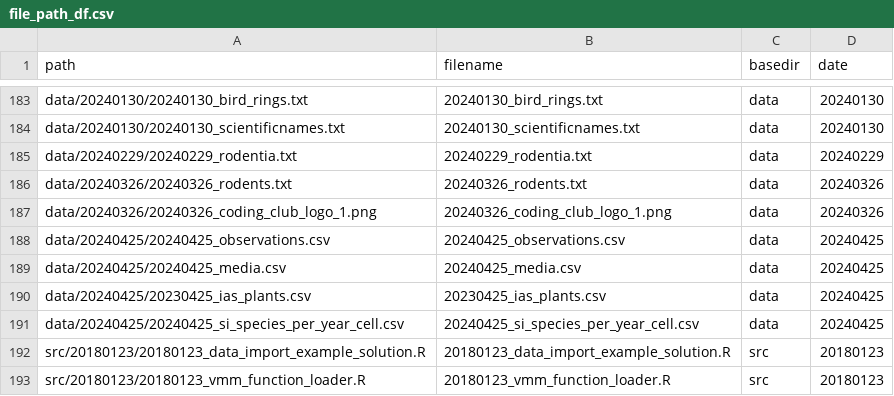
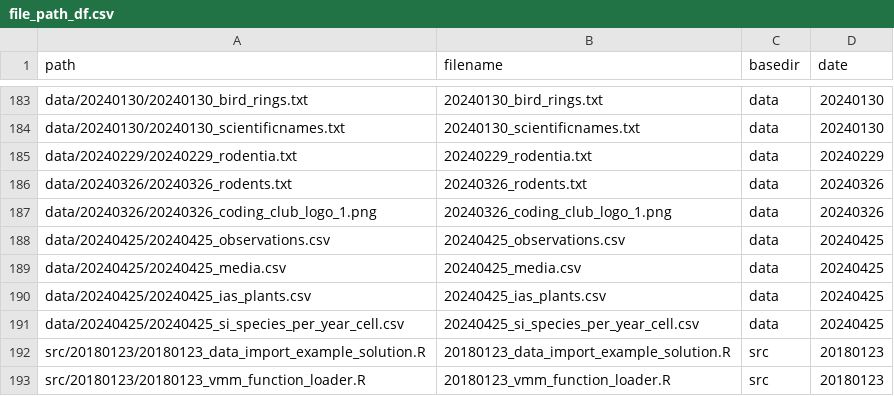
Before and after one commit to inbo/coding-club, a CSV file: file_paths/file_path_df.csv, drawn as a sheet; only a part is shown, gaps mark what is left out.

Commit message:
Improve one file path 20240425

```diff
--- a/file_paths/file_path_df.csv
+++ b/file_paths/file_path_df.csv
@@ -189,3 +189,3 @@ data/20240425/20240425_observations.csv,20240425_observations.csv,data,20240425
 data/20240425/20240425_media.csv,20240425_media.csv,data,20240425
-data/20240425/20230425_ias_plants.csv,20230425_ias_plants.csv,data,20240425
+data/20240425/20240425_ias_plants.csv,20240425_ias_plants.csv,data,20240425
 data/20240425/20240425_si_species_per_year_cell.csv,20240425_si_species_per_year_cell.csv,data,20240425
```
